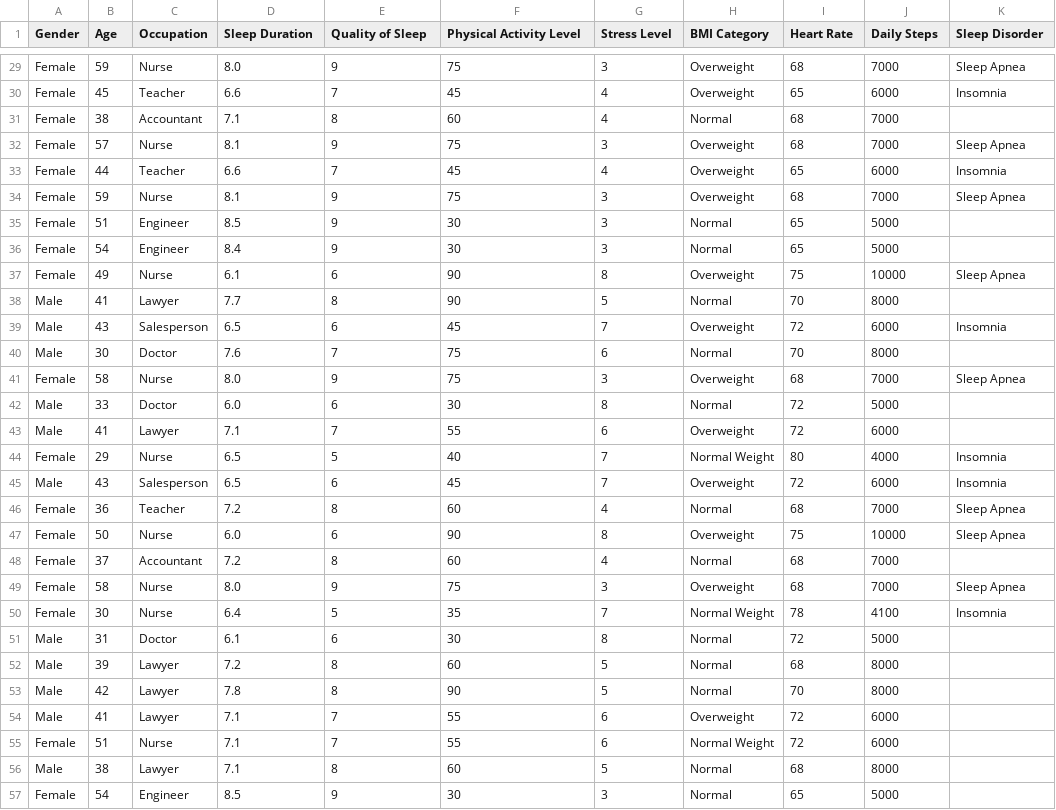
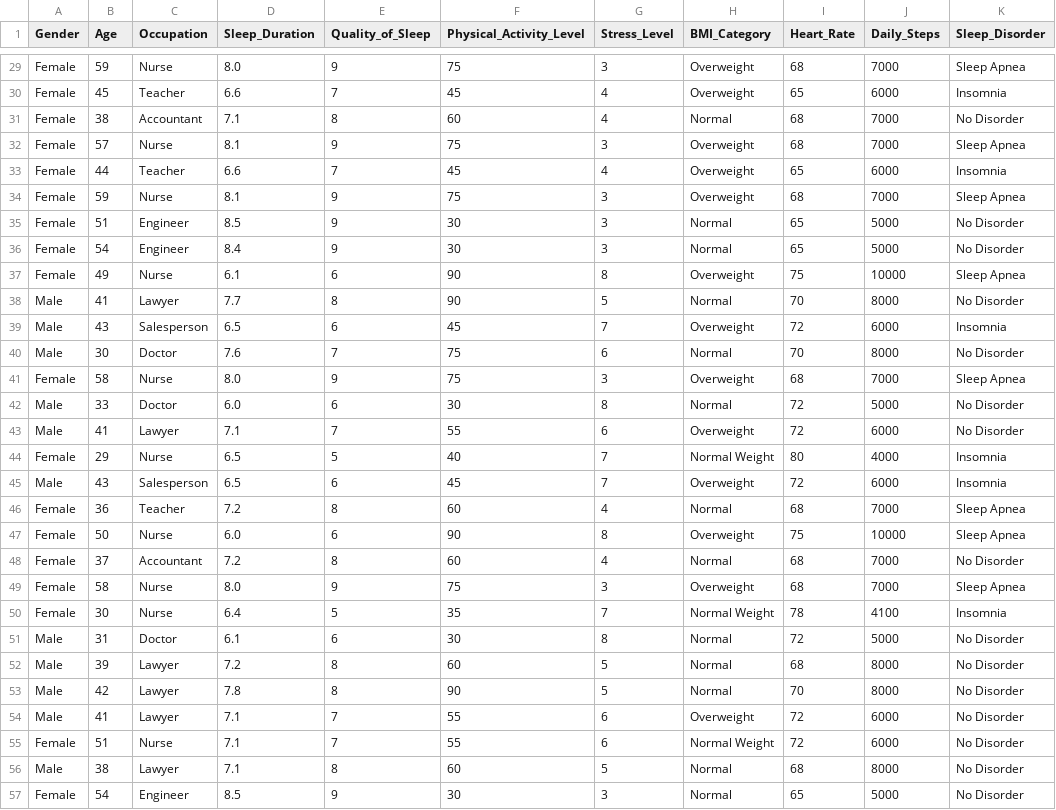
Before and after one commit to Gautam-10137/FitFlowAnalyzer, a CSV file: model/artifacts/train.csv, drawn as a sheet; only a part is shown, gaps mark what is left out; the diff covers the shown part only; the diff names each change by its address in the sheet, - before the commit and + after, or states it on an @@ line.

```diff
--- a/model/artifacts/train.csv
+++ b/model/artifacts/train.csv
-D1: Sleep Duration
+D1: Sleep_Duration
-E1: Quality of Sleep
+E1: Quality_of_Sleep
-F1: Physical Activity Level
+F1: Physical_Activity_Level
-G1: Stress Level
+G1: Stress_Level
-H1: BMI Category
+H1: BMI_Category
-I1: Heart Rate
+I1: Heart_Rate
-J1: Daily Steps
+J1: Daily_Steps
-K1: Sleep Disorder
+K1: Sleep_Disorder
-K31 (Sleep_Disorder): (empty)
+K31 (Sleep_Disorder): No Disorder
-K35:K36 (Sleep_Disorder): (empty)
+K35:K36 (Sleep_Disorder): No Disorder
-K38 (Sleep_Disorder): (empty)
+K38 (Sleep_Disorder): No Disorder
-K40 (Sleep_Disorder): (empty)
+K40 (Sleep_Disorder): No Disorder
-K42:K43 (Sleep_Disorder): (empty)
+K42:K43 (Sleep_Disorder): No Disorder
-K48 (Sleep_Disorder): (empty)
+K48 (Sleep_Disorder): No Disorder
-K51:K57 (Sleep_Disorder): (empty)
+K51:K57 (Sleep_Disorder): No Disorder
```
Also changed, not shown: 161 edited cells elsewhere in this file, model/artifacts/raw.csv, model/artifacts/test.csv, 10 other files.
